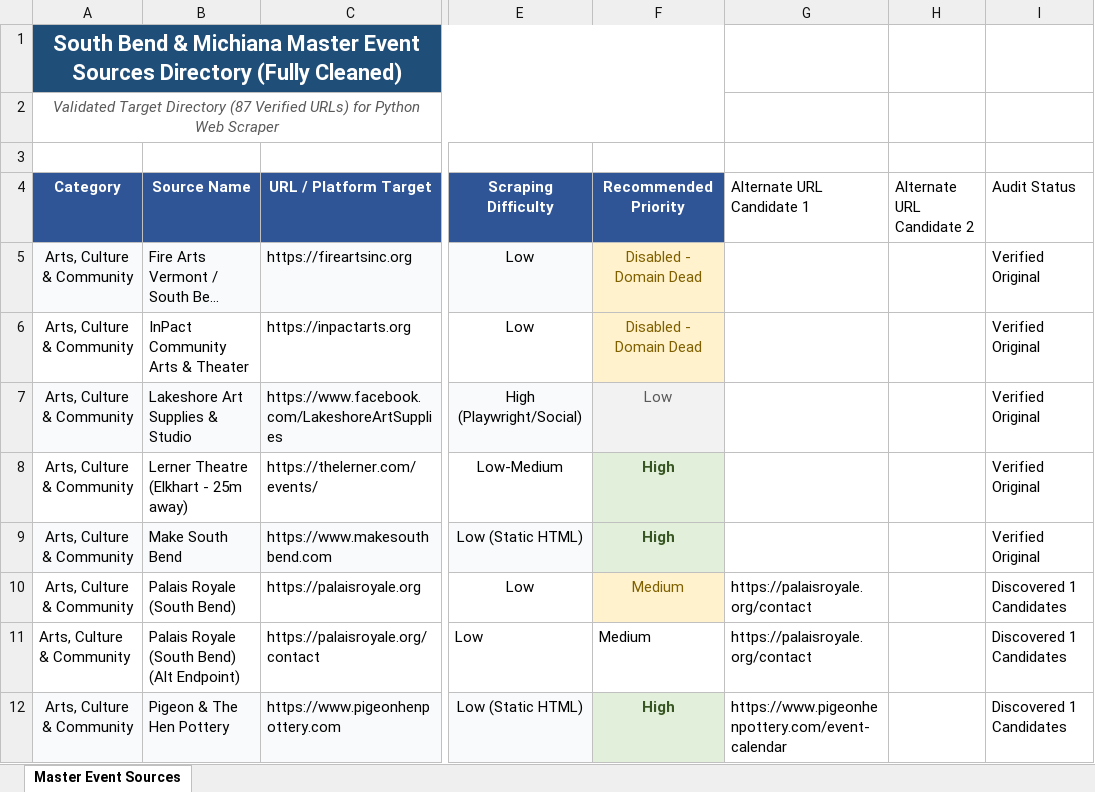
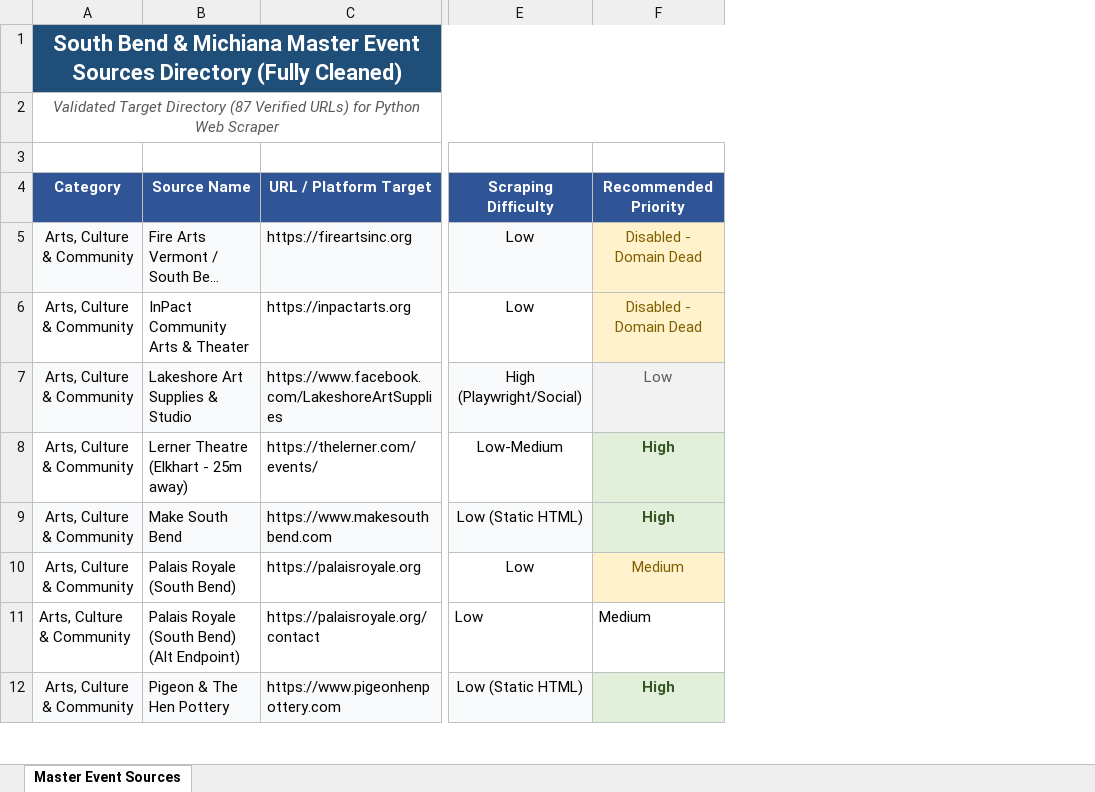
Before and after one commit to isaacbrej/SouthBendEvents, an Excel workbook: South_Bend_Master_Event_Sources.xlsx, sheet Master Event Sources, drawn as a sheet; only a part is shown, gaps mark what is left out; long unchanged cells end in …; values as stored, in another font and other column widths than the file's, no borders; the diff names each change by its address in the sheet, - before the commit and + after, or states it on an @@ line.

Commit message:
Update Master Excel with new expanded rows

```diff
--- a/South_Bend_Master_Event_Sources.xlsx (sheet Master Event Sources)
+++ b/South_Bend_Master_Event_Sources.xlsx (sheet Master Event Sources)
-column G (Alternate URL Candidate 1), rows 10-12: https://palaisroyale.org/contact | https://palaisroyale.org/contact | https://www.pigeonhenpottery.com/event-calendar
-column H (Alternate URL Candidate 2), empty
-column I (Audit Status), rows 5-12: Verified Original | Verified Original | Verified Original | Verified Original | Verified Original | Discovered 1 Candidates | Discovered 1 Candidates | Discovered 1 Candidates
```
